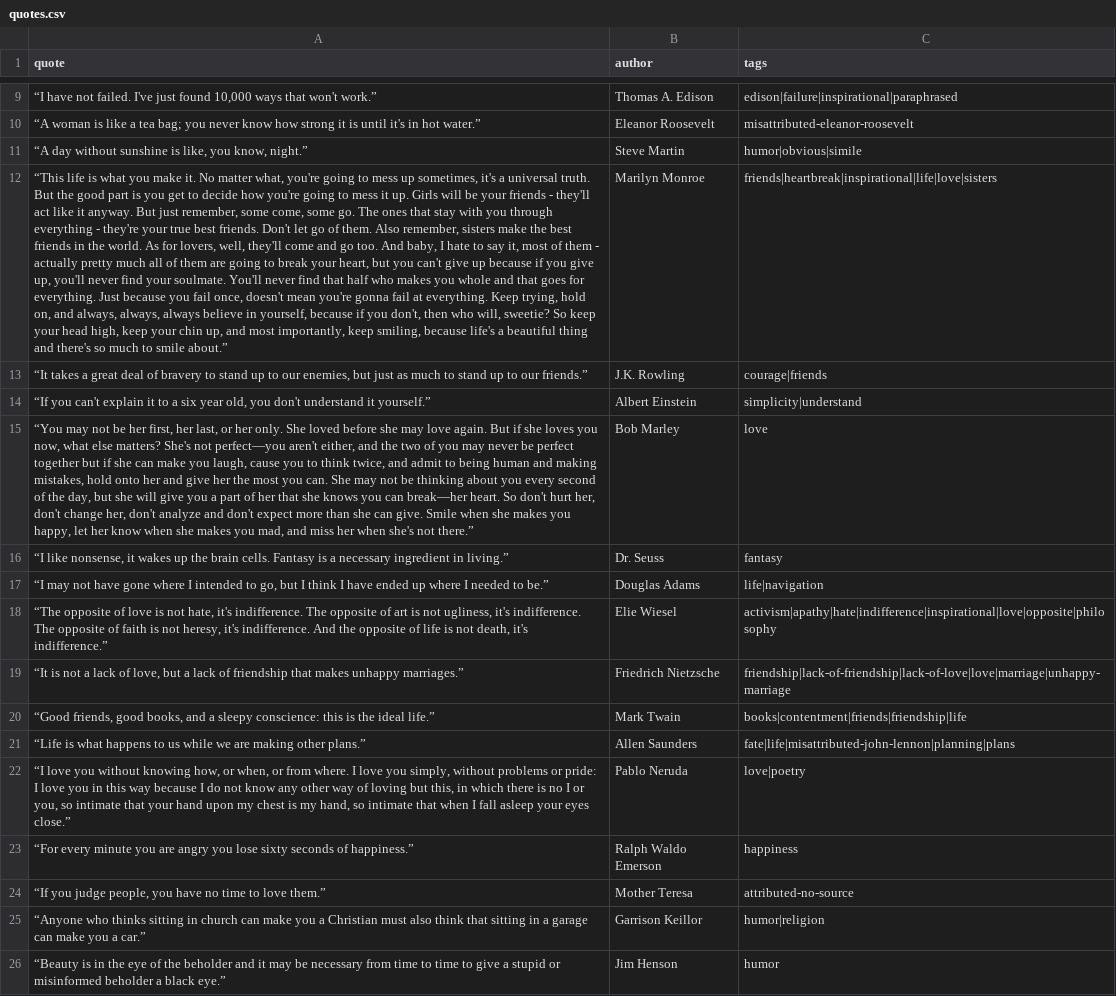
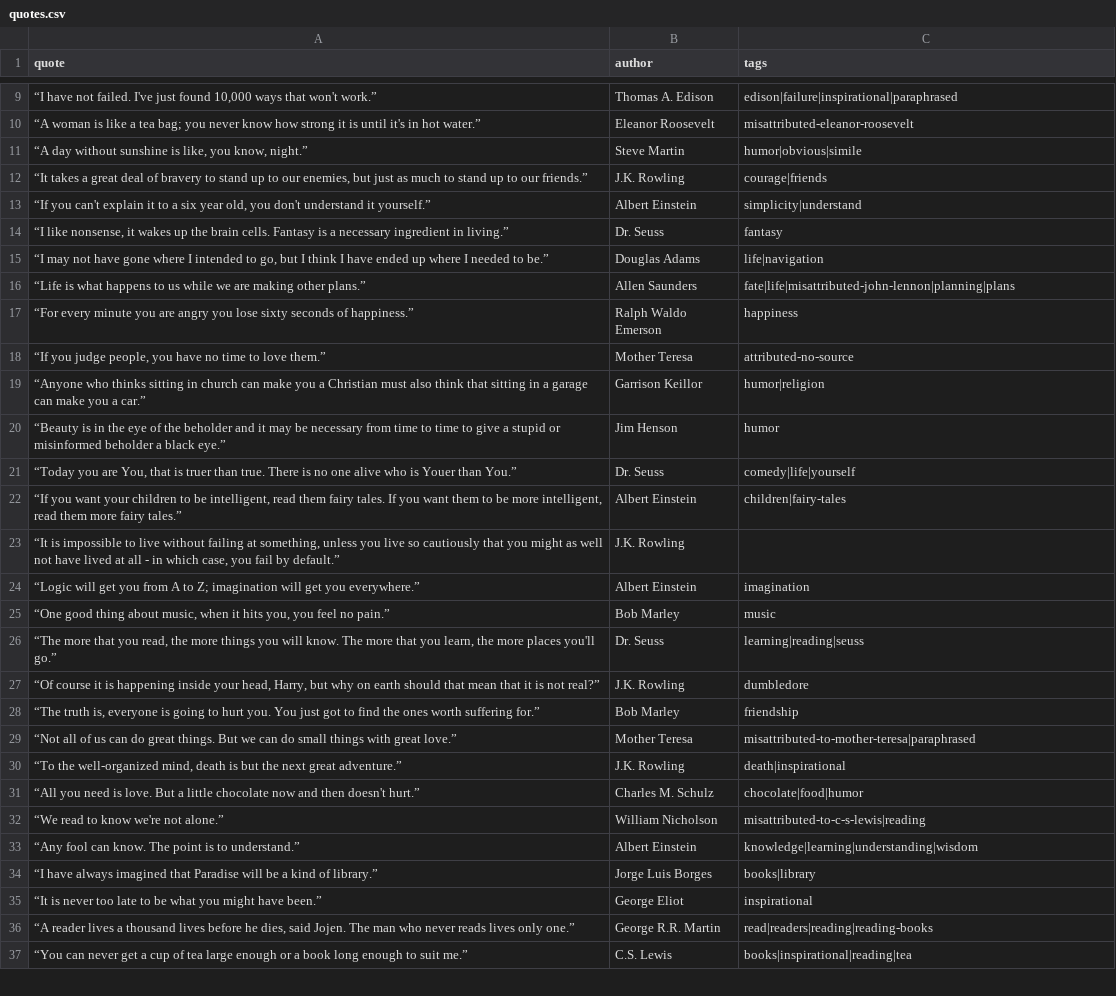
Before and after one commit to YassGOAT/python_projects, a CSV file: QuotesToScrape/quotes.csv, drawn as a sheet; only a part is shown, gaps mark what is left out; the shorter side is filled out with more unchanged rows; the diff names each change by its address in the sheet, - before the commit and + after, or states it on an @@ line.

```diff
--- a/QuotesToScrape/quotes.csv
+++ b/QuotesToScrape/quotes.csv
-row 12: “This life is what you make it. No matter what, you're going to mess up sometimes, it's a universal truth. But the good part is you get to decide how you're going to mess it up. Girls will be your friends - they'll act like it anyway. But just remember, some come, some go. The ones that stay with you through everything - they're your true best friends. Don't let go of them. Also remember, sisters make the best friends in the world. As for lovers, well, they'll come and go too. And baby, I hate to say it, most of them - actually pretty much all of them are going to break your heart, but you can't give up because if you give up, you'll never find your soulmate. You'll never find that half who makes you whole and that goes for everything. Just because you fail once, doesn't mean you're gonna fail at everything. Keep trying, hold on, and always, always, always believe in yourself, because if you don't, then who will, sweetie? So keep your head high, keep your chin up, and most importantly, keep smiling, because life's a beautiful thing and there's so much to smile about.” | Marilyn Monroe | friends|heartbreak|inspirational|life|love|sisters
-row 15: “You may not be her first, her last, or her only. She loved before she may love again. But if she loves you now, what else matters? She's not perfect—you aren't either, and the two of you may never be perfect together but if she can make you laugh, cause you to think twice, and admit to being human and making mistakes, hold onto her and give her the most you can. She may not be thinking about you every second of the day, but she will give you a part of her that she knows you can break—her heart. So don't hurt her, don't change her, don't analyze and don't expect more than she can give. Smile when she makes you happy, let her know when she makes you mad, and miss her when she's not there.” | Bob Marley | love
-row 18: “The opposite of love is not hate, it's indifference. The opposite of art is not ugliness, it's indifference. The opposite of faith is not heresy, it's indifference. And the opposite of life is not death, it's indifference.” | Elie Wiesel | activism|apathy|hate|indifference|inspirational|love|opposite|philosophy
-row 19: “It is not a lack of love, but a lack of friendship that makes unhappy marriages.” | Friedrich Nietzsche | friendship|lack-of-friendship|lack-of-love|love|marriage|unhappy-marriage
-row 20: “Good friends, good books, and a sleepy conscience: this is the ideal life.” | Mark Twain | books|contentment|friends|friendship|life
-row 22: “I love you without knowing how, or when, or from where. I love you simply, without problems or pride: I love you in this way because I do not know any other way of loving but this, in which there is no I or you, so intimate that your hand upon my chest is my hand, so intimate that when I fall asleep your eyes close.” | Pablo Neruda | love|poetry
```
